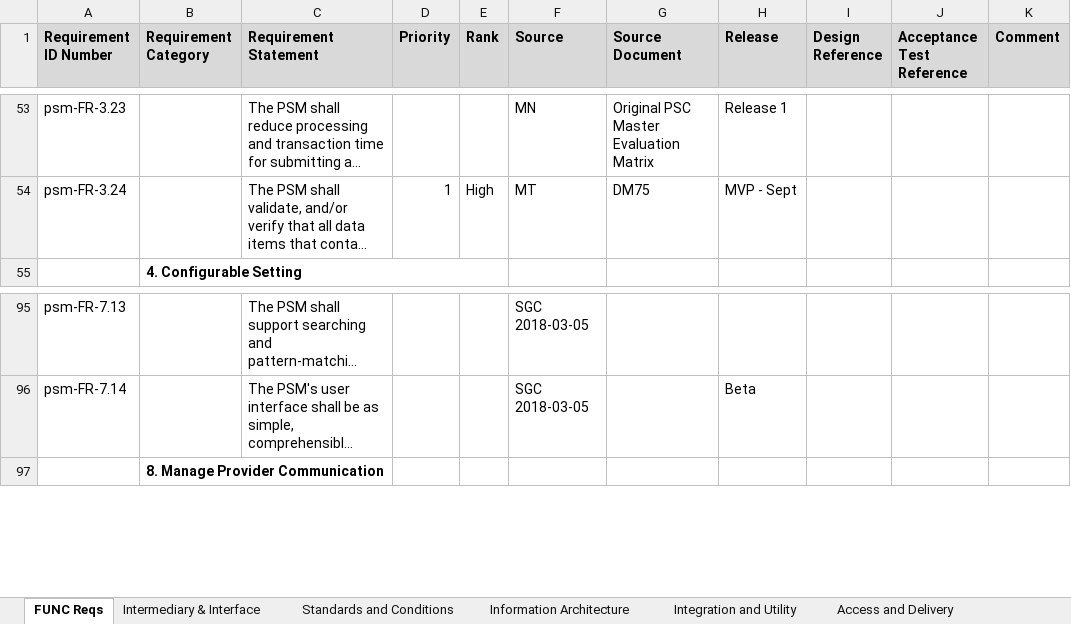
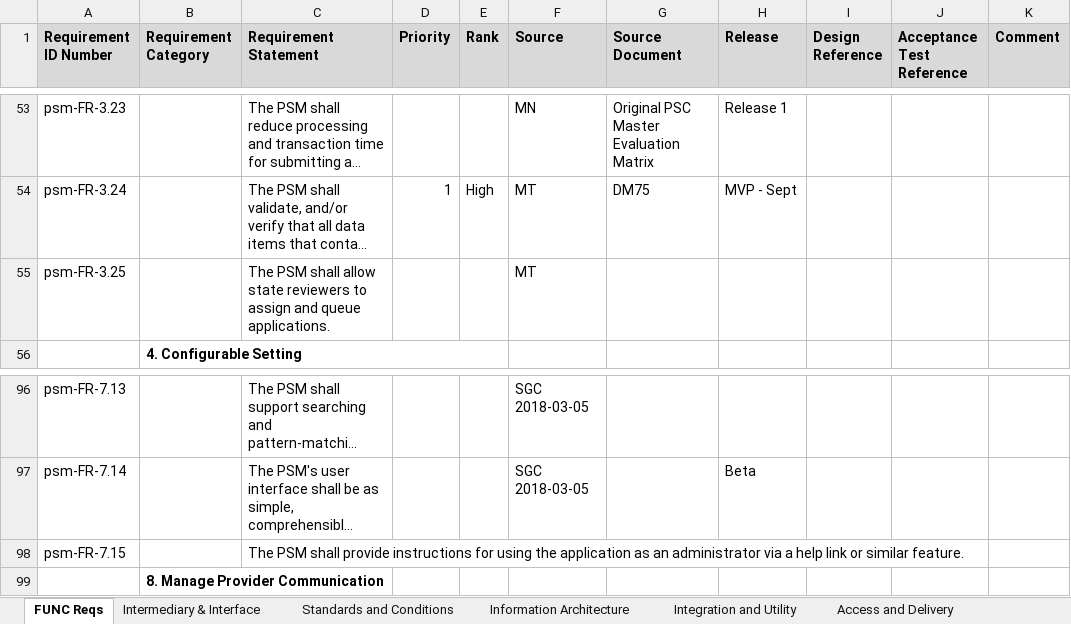
Before and after one commit to SolutionGuidance/psm, an Excel workbook: requirements/RTM.xlsx, sheet FUNC Reqs, drawn as a sheet; only a part is shown, gaps mark what is left out; long unchanged cells end in …; values as stored, in another font and other column widths than the file's, no borders; charts and pictures not drawn; the diff names each change by its address in the sheet, - before the commit and + after, or states it on an @@ line.

```diff
--- a/requirements/RTM.xlsx (sheet FUNC Reqs)
+++ b/requirements/RTM.xlsx (sheet FUNC Reqs)
+row 55: psm-FR-3.25 |  | The PSM shall allow state reviewers to assign and queue applications. |  |  | MT
+row 98: psm-FR-7.15 |  | The PSM shall provide instructions for using the application as an administrator via a help link or similar feature.
```
Also changed, not shown: sheet Access and Delivery, sheet Information Architecture, sheet Integration and Utility, sheet Standards and Conditions, sheet Software Quality, hidden cells, charts or pictures, 21 other files.
